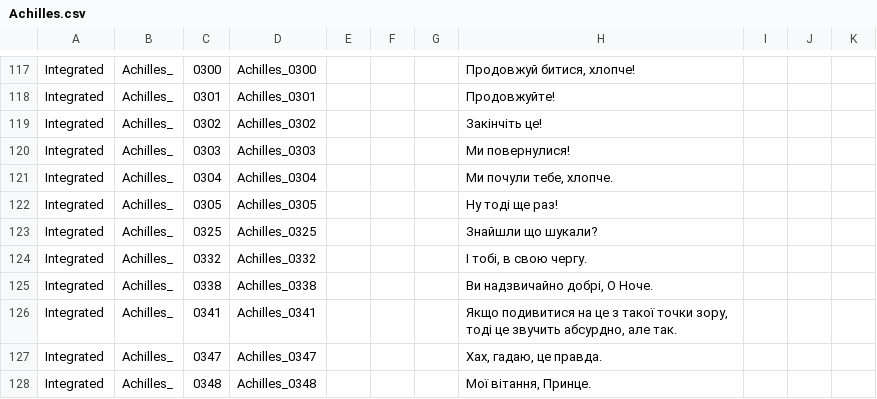
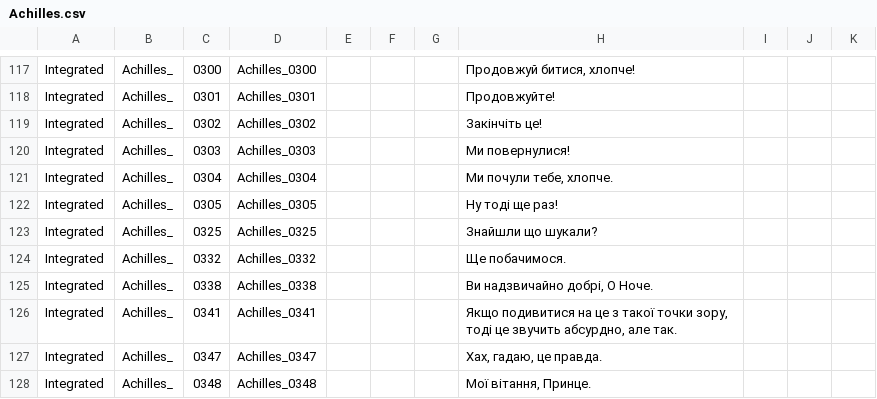
Before and after one commit to MoorASick/Hades_UA, a CSV file: Content/Subtitles/pl/Achilles.csv, drawn as a sheet; only a part is shown, gaps mark what is left out.

Commit message:
fix

```diff
--- a/Content/Subtitles/pl/Achilles.csv
+++ b/Content/Subtitles/pl/Achilles.csv
@@ -123,3 +123,3 @@
 "Integrated","Achilles_","0325","Achilles_0325","","","","Знайшли що шукали?","","",""
-"Integrated","Achilles_","0332","Achilles_0332","","","","І тобі, в свою чергу.","","",""
+"Integrated","Achilles_","0332","Achilles_0332","","","","Ще побачимося.","","",""
 "Integrated","Achilles_","0338","Achilles_0338","","","","Ви надзвичайно добрі, О Ноче.","","",""
```
